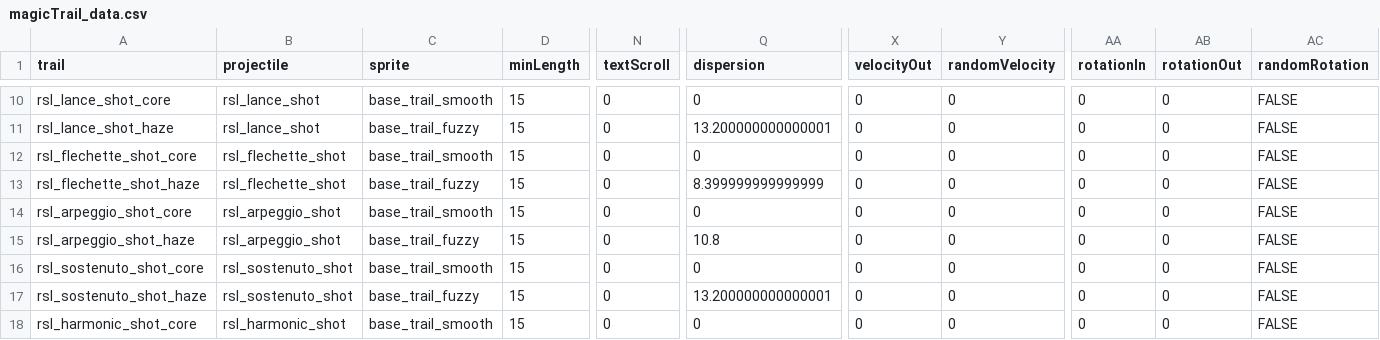
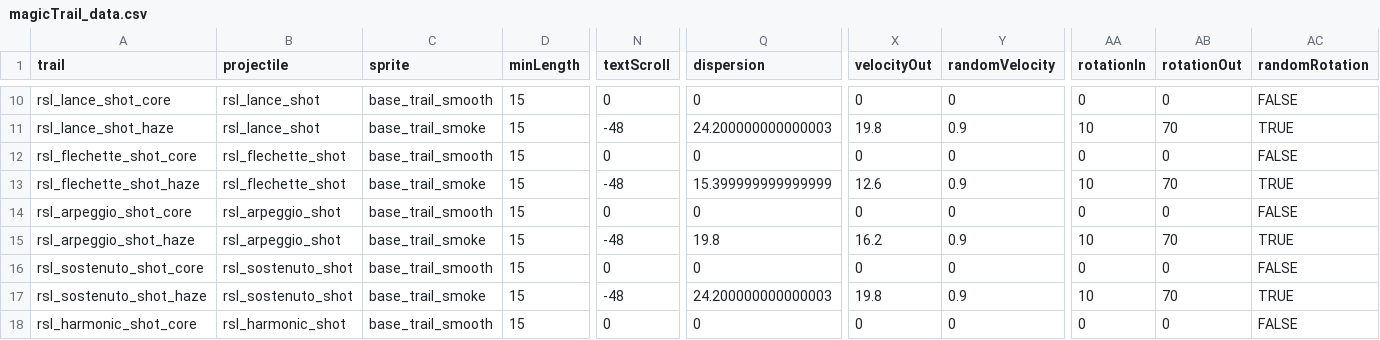
Before and after one commit to tracesfx/ResonanceLattice, a CSV file: data/config/modFiles/magicTrail_data.csv, drawn as a sheet; only a part is shown, gaps mark what is left out; the diff covers the shown part only; the diff names each change by its address in the sheet, - before the commit and + after, or states it on an @@ line.

```diff
--- a/data/config/modFiles/magicTrail_data.csv
+++ b/data/config/modFiles/magicTrail_data.csv
-C11 (sprite): base_trail_fuzzy
+C11 (sprite): base_trail_smoke
-N11 (textScroll): 0
+N11 (textScroll): -48
-Q11 (dispersion): 13.200000000000001
+Q11 (dispersion): 24.200000000000003
-X11 (velocityOut): 0
+X11 (velocityOut): 19.8
-Y11 (randomVelocity): 0
+Y11 (randomVelocity): 0.9
-AA11 (rotationIn): 0
+AA11 (rotationIn): 10
-AB11 (rotationOut): 0
+AB11 (rotationOut): 70
-AC11 (randomRotation): FALSE
+AC11 (randomRotation): TRUE
-C13 (sprite): base_trail_fuzzy
+C13 (sprite): base_trail_smoke
-N13 (textScroll): 0
+N13 (textScroll): -48
-Q13 (dispersion): 8.399999999999999
+Q13 (dispersion): 15.399999999999999
-X13 (velocityOut): 0
+X13 (velocityOut): 12.6
-Y13 (randomVelocity): 0
+Y13 (randomVelocity): 0.9
-AA13 (rotationIn): 0
+AA13 (rotationIn): 10
-AB13 (rotationOut): 0
+AB13 (rotationOut): 70
-AC13 (randomRotation): FALSE
+AC13 (randomRotation): TRUE
-C15 (sprite): base_trail_fuzzy
+C15 (sprite): base_trail_smoke
-N15 (textScroll): 0
+N15 (textScroll): -48
-Q15 (dispersion): 10.8
+Q15 (dispersion): 19.8
-X15 (velocityOut): 0
+X15 (velocityOut): 16.2
-Y15 (randomVelocity): 0
+Y15 (randomVelocity): 0.9
-AA15 (rotationIn): 0
+AA15 (rotationIn): 10
-AB15 (rotationOut): 0
+AB15 (rotationOut): 70
-AC15 (randomRotation): FALSE
+AC15 (randomRotation): TRUE
-C17 (sprite): base_trail_fuzzy
+C17 (sprite): base_trail_smoke
-N17 (textScroll): 0
+N17 (textScroll): -48
-Q17 (dispersion): 13.200000000000001
+Q17 (dispersion): 24.200000000000003
-X17 (velocityOut): 0
+X17 (velocityOut): 19.8
-Y17 (randomVelocity): 0
+Y17 (randomVelocity): 0.9
-AA17 (rotationIn): 0
+AA17 (rotationIn): 10
-AB17 (rotationOut): 0
+AB17 (rotationOut): 70
-AC17 (randomRotation): FALSE
+AC17 (randomRotation): TRUE
```
Also changed, not shown: 90 edited cells elsewhere in this file, 7 other files.
